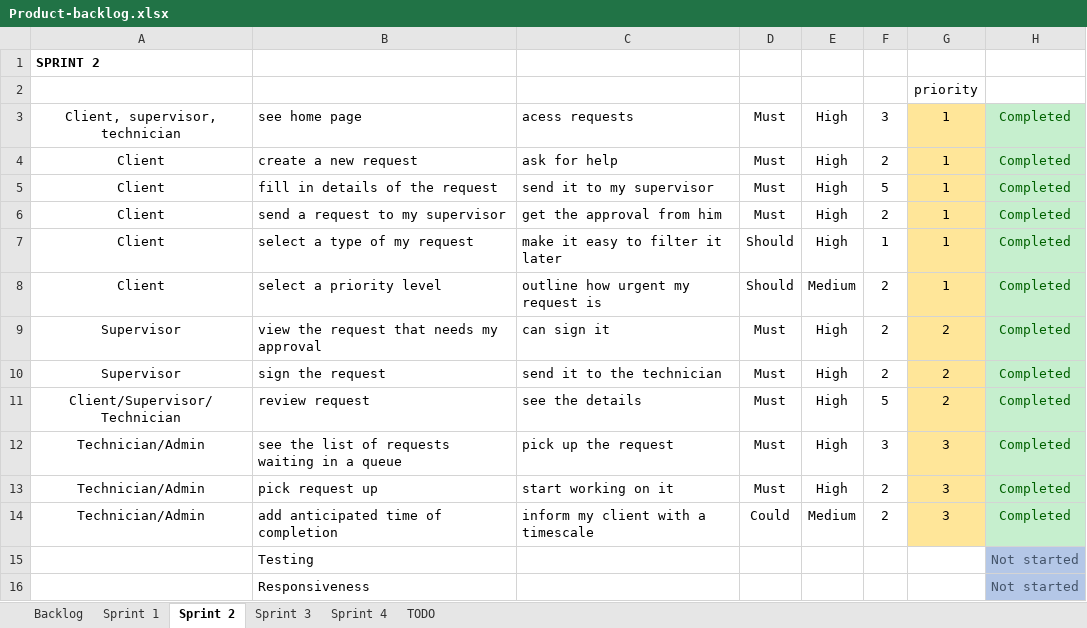
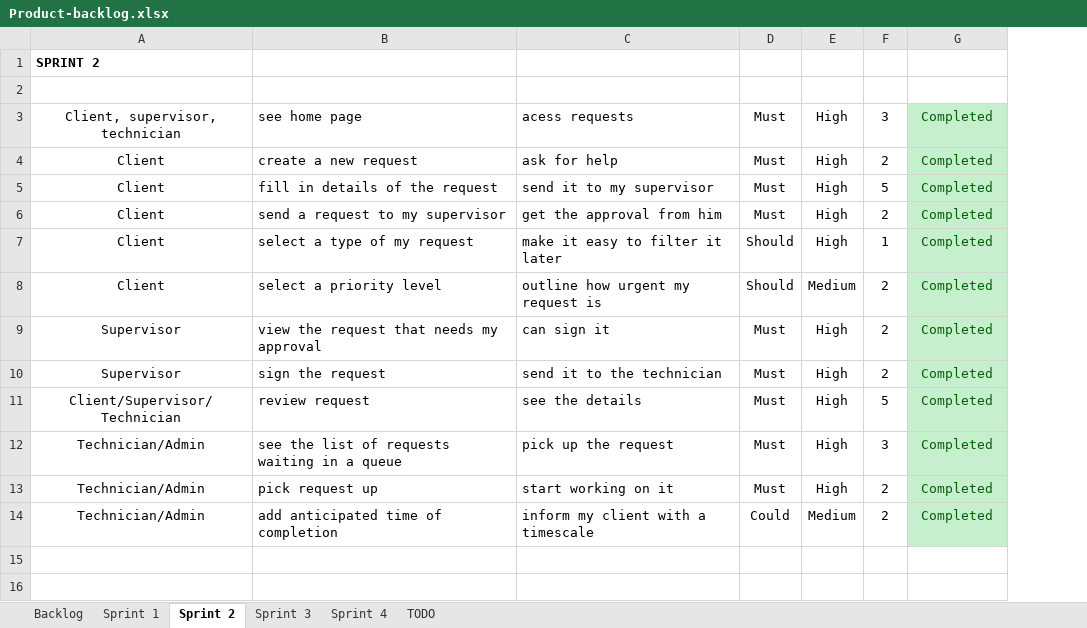
Before and after one commit to budryte/honours-project, an Excel workbook: documents/Product-backlog.xlsx, sheet Sprint 2, drawn as a sheet; values as stored, in another font and other column widths than the file's, no borders; conditional formats not drawn; the diff names each change by its address in the sheet, - before the commit and + after, or states it on an @@ line.

```diff
--- a/documents/Product-backlog.xlsx (sheet Sprint 2)
+++ b/documents/Product-backlog.xlsx (sheet Sprint 2)
-column G, rows 2-14: priority | 1 | 1 | 1 | 1 | 1 | 1 | 2 | 2 | 2 | 3 | 3 | 3
-row 15:  | Testing |  |  |  |  |  | Not started
-row 16:  | Responsiveness |  |  |  |  |  | Not started
```
Also changed, not shown: sheet Sprint 3, sheet Sprint 4, sheet Sprint 1, sheet TODO, sheet Backlog.
